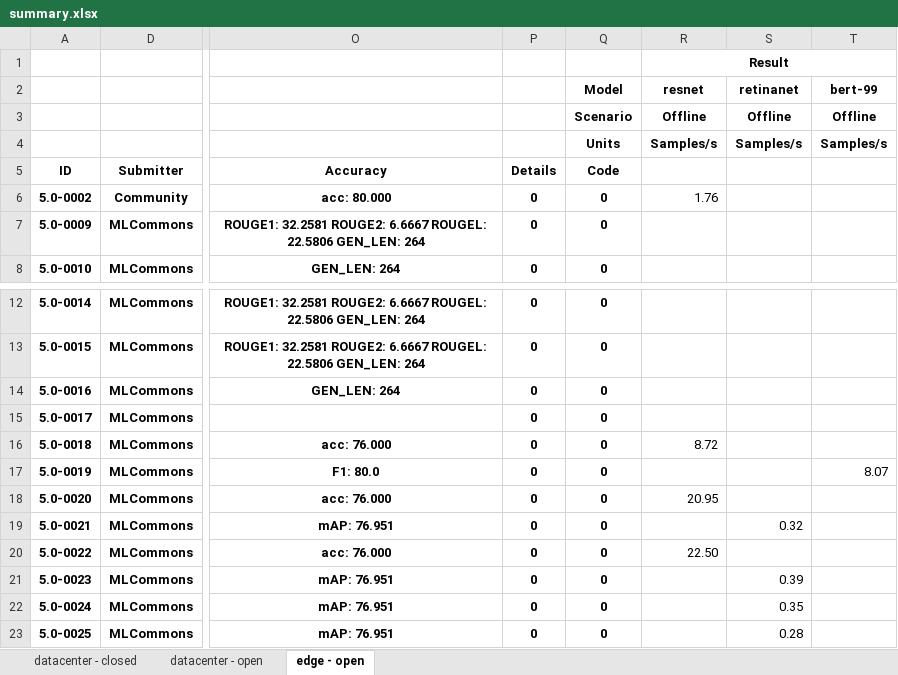
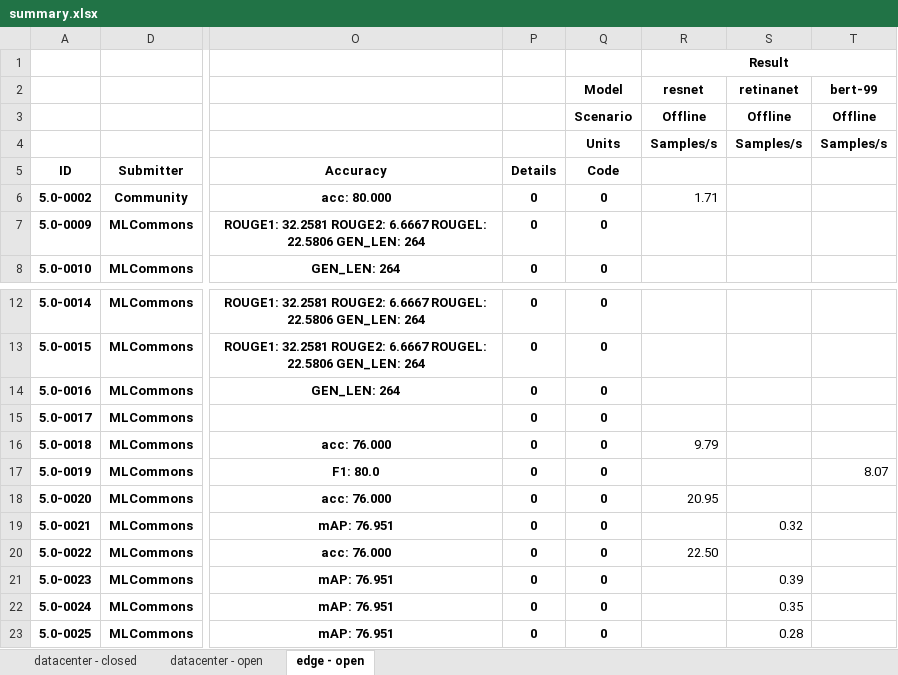
Before and after one commit to mlcommons/mlperf_inference_test_submissions_v5.0, an Excel workbook: summary.xlsx, sheet edge - open, drawn as a sheet; only a part is shown, gaps mark what is left out; values as stored, in another font and other column widths than the file's, no borders; conditional formats not drawn; the diff names each change by its address in the sheet, - before the commit and + after, or states it on an @@ line.

Commit message:
Updated results summary [skip ci]

```diff
--- a/summary.xlsx (sheet edge - open)
+++ b/summary.xlsx (sheet edge - open)
-R6: 1.76
+R6: 1.71
-R16: 8.72
+R16: 9.79
```
Also changed, not shown: 5 other files.
